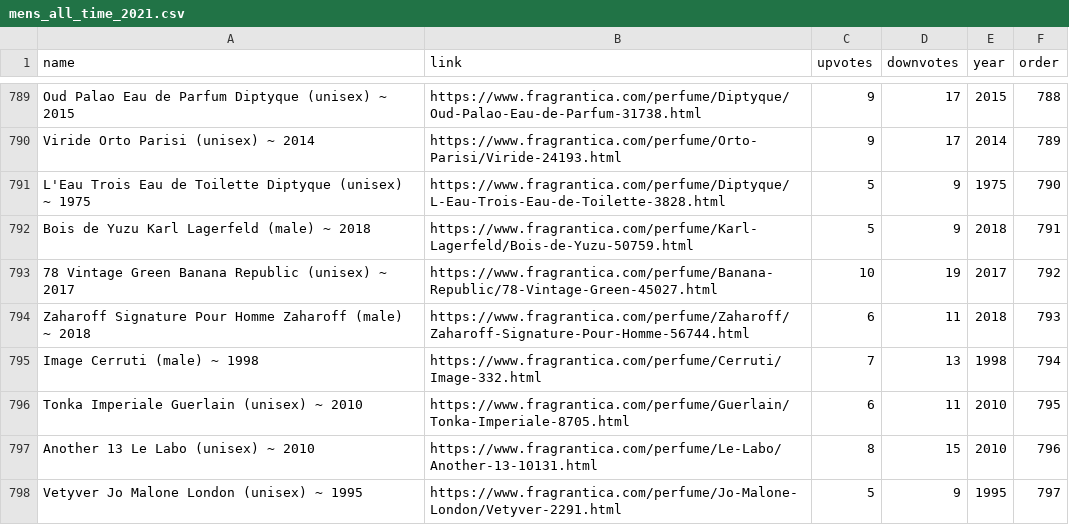
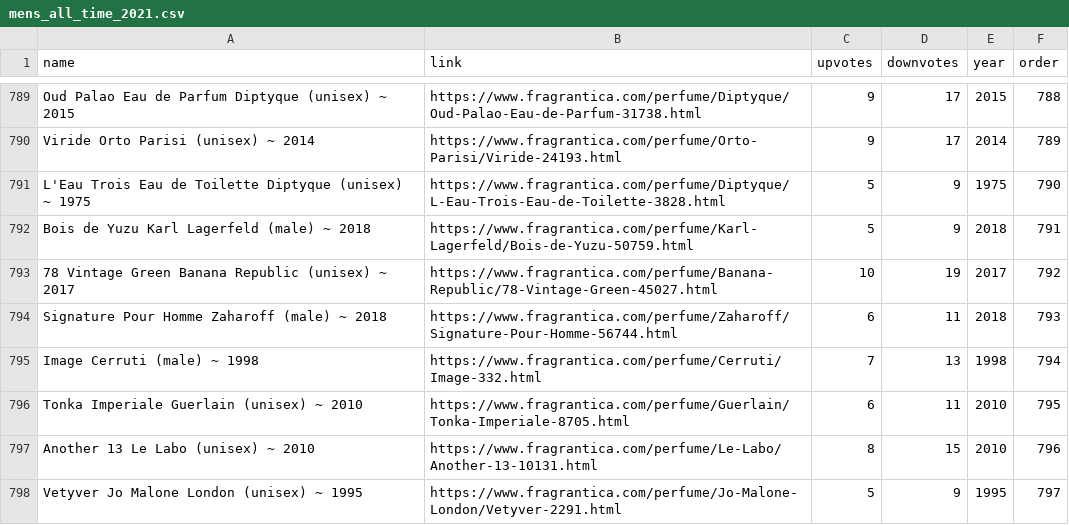
Before and after one commit to wbaker23/fragscrape, a CSV file: data/fragrantica/raw/mens_all_time_2021.csv, drawn as a sheet; only a part is shown, gaps mark what is left out.

```diff
--- a/data/fragrantica/raw/mens_all_time_2021.csv
+++ b/data/fragrantica/raw/mens_all_time_2021.csv
@@ -793,3 +793,3 @@ Bois de Yuzu Karl Lagerfeld (male) ~ 2018,https://www.fragrantica.com/perfume/Ka
 78 Vintage Green Banana Republic (unisex) ~ 2017,https://www.fragrantica.com/perfume/Banana-Republic/78-Vintage-Green-45027.html,10,19,2017,792
-Zaharoff Signature Pour Homme Zaharoff (male) ~ 2018,https://www.fragrantica.com/perfume/Zaharoff/Zaharoff-Signature-Pour-Homme-56744.html,6,11,2018,793
+Signature Pour Homme Zaharoff (male) ~ 2018,https://www.fragrantica.com/perfume/Zaharoff/Signature-Pour-Homme-56744.html,6,11,2018,793
 Image Cerruti (male) ~ 1998,https://www.fragrantica.com/perfume/Cerruti/Image-332.html,7,13,1998,794
```
Also changed, not shown: data/fragrantica/processed/mens_all_time_combined.csv, data/fragrantica/raw/mens_all_time_2020.csv, 20 other files.
